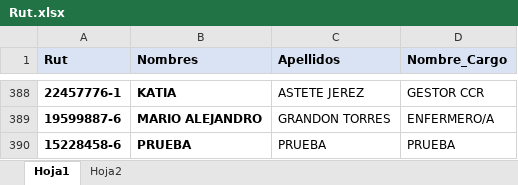
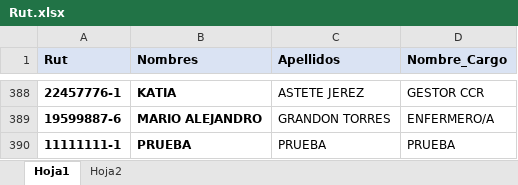
Before and after one commit to estadisticadsm/Base_Rut_Dsm, an Excel workbook: Rut.xlsx, sheet Hoja1, drawn as a sheet; only a part is shown, gaps mark what is left out; values as stored, in another font and other column widths than the file's, no borders; table styles not drawn; the diff names each change by its address in the sheet, - before the commit and + after, or states it on an @@ line.

Commit message:
Add files via upload

```diff
--- a/Rut.xlsx (sheet Hoja1)
+++ b/Rut.xlsx (sheet Hoja1)
-A390 (Rut): 15228458-6
+A390 (Rut): 11111111-1
```
